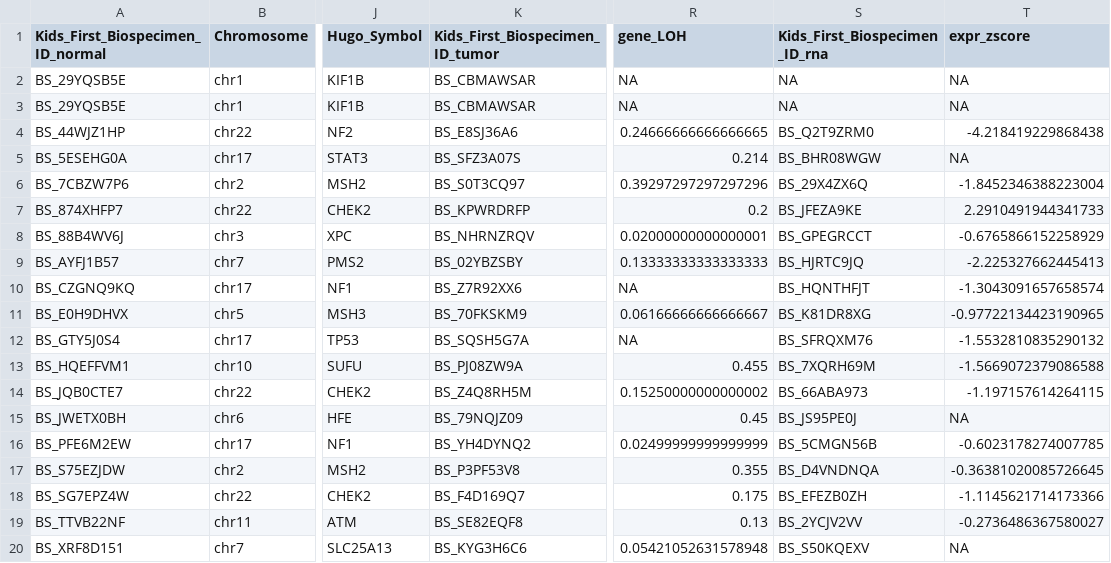
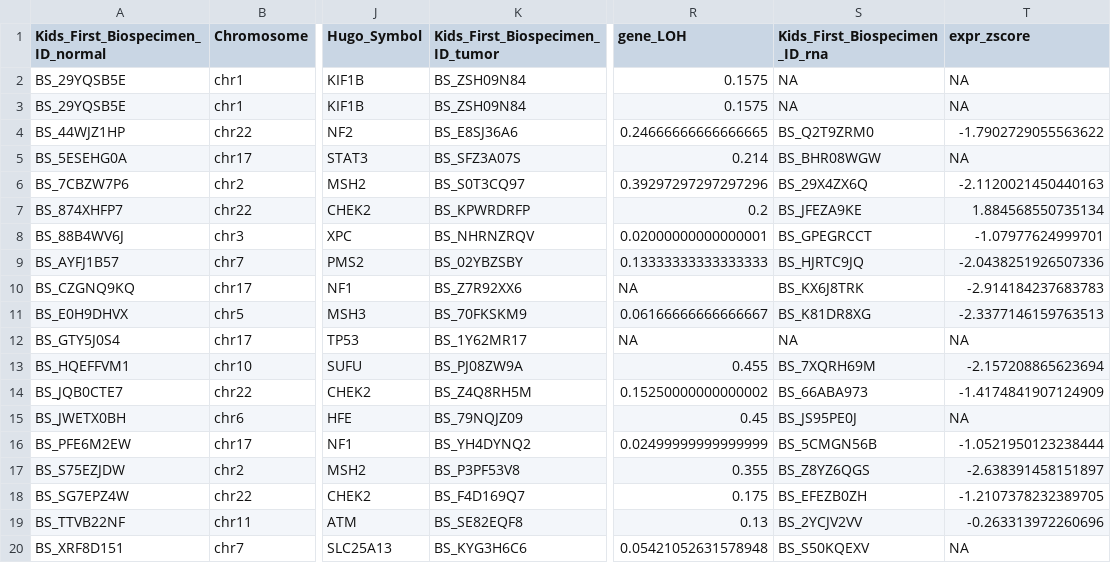
Before and after one commit to diskin-lab-chop/pbta-germline-somatic, a TSV file: analyses/two-hits/results/plp_sv_somatic_alterations_merged.tsv, drawn as a sheet; only a part is shown, gaps mark what is left out; the diff names each change by its address in the sheet, - before the commit and + after, or states it on an @@ line.

```diff
--- a/analyses/two-hits/results/plp_sv_somatic_alterations_merged.tsv
+++ b/analyses/two-hits/results/plp_sv_somatic_alterations_merged.tsv
-K2:K3 (Kids_First_Biospecimen_ID_tumor): BS_CBMAWSAR
+K2:K3 (Kids_First_Biospecimen_ID_tumor): BS_ZSH09N84
-R2:R3 (gene_LOH): NA
+R2:R3 (gene_LOH): 0.1575
-T4 (expr_zscore): -4.218419229868438
+T4 (expr_zscore): -1.7902729055563622
-T6 (expr_zscore): -1.8452346388223004
+T6 (expr_zscore): -2.1120021450440163
-T7 (expr_zscore): 2.2910491944341733
+T7 (expr_zscore): 1.884568550735134
-T8 (expr_zscore): -0.6765866152258929
+T8 (expr_zscore): -1.07977624999701
-T9 (expr_zscore): -2.225327662445413
+T9 (expr_zscore): -2.0438251926507336
-S10 (Kids_First_Biospecimen_ID_rna): BS_HQNTHFJT
+S10 (Kids_First_Biospecimen_ID_rna): BS_KX6J8TRK
-T10 (expr_zscore): -1.3043091657658574
+T10 (expr_zscore): -2.914184237683783
-T11 (expr_zscore): -0.97722134423190965
+T11 (expr_zscore): -2.3377146159763513
-K12 (Kids_First_Biospecimen_ID_tumor): BS_SQSH5G7A
+K12 (Kids_First_Biospecimen_ID_tumor): BS_1Y62MR17
-S12 (Kids_First_Biospecimen_ID_rna): BS_SFRQXM76
+S12 (Kids_First_Biospecimen_ID_rna): NA
-T12 (expr_zscore): -1.5532810835290132
+T12 (expr_zscore): NA
-T13 (expr_zscore): -1.5669072379086588
+T13 (expr_zscore): -2.157208865623694
-T14 (expr_zscore): -1.197157614264115
+T14 (expr_zscore): -1.4174841907124909
-T16 (expr_zscore): -0.6023178274007785
+T16 (expr_zscore): -1.0521950123238444
-S17 (Kids_First_Biospecimen_ID_rna): BS_D4VNDNQA
+S17 (Kids_First_Biospecimen_ID_rna): BS_Z8YZ6QGS
-T17 (expr_zscore): -0.36381020085726645
+T17 (expr_zscore): -2.638391458151897
-T18 (expr_zscore): -1.1145621714173366
+T18 (expr_zscore): -1.2107378232389705
-T19 (expr_zscore): -0.2736486367580027
+T19 (expr_zscore): -0.263313972260696
```
Also changed, not shown: 3 other files.
